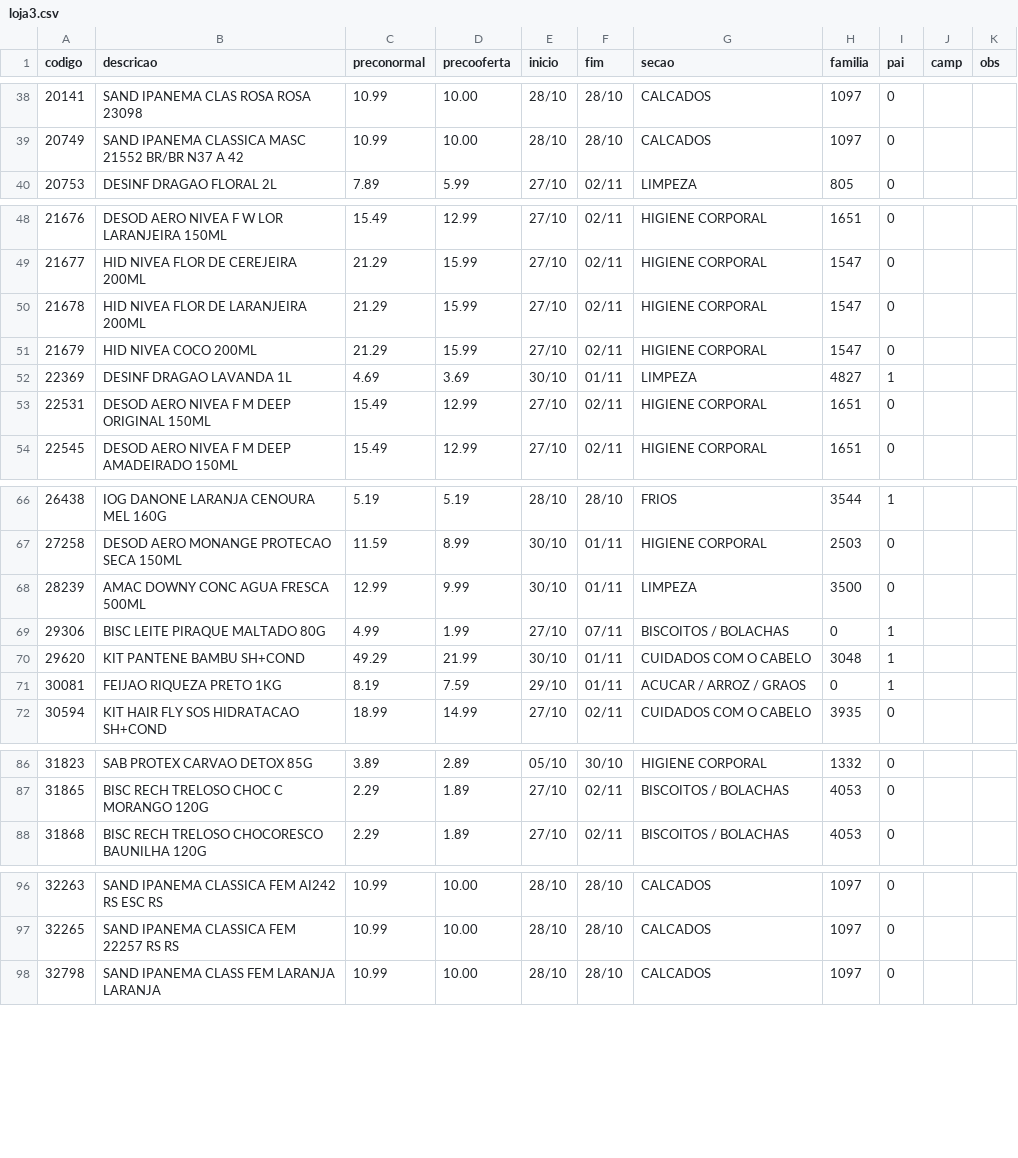
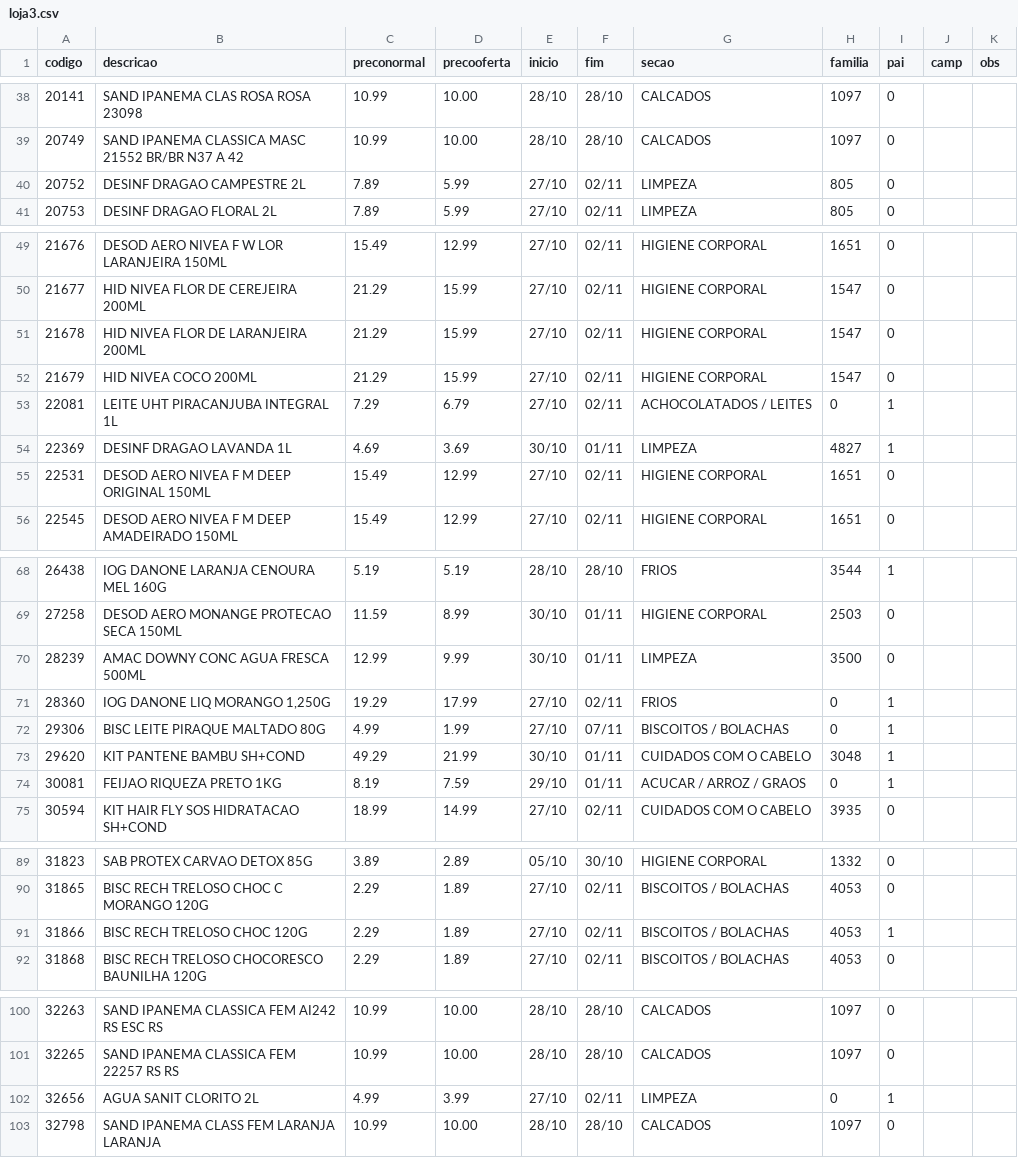
Before and after one commit to luciano504/placas, a CSV file: data/loja3.csv, drawn as a sheet; only a part is shown, gaps mark what is left out; the diff covers the shown part only.

```diff
--- a/data/loja3.csv
+++ b/data/loja3.csv
@@ -39,2 +39,3 @@ codigo,descricao,preconormal,precooferta,inicio,fim,secao,familia,pai,camp,obs
 20749,SAND IPANEMA CLASSICA MASC 21552 BR/BR N37 A 42,10.99,10.00,28/10,28/10,CALCADOS,1097,0,,
+20752,DESINF DRAGAO CAMPESTRE 2L,7.89,5.99,27/10,02/11,LIMPEZA,805,0,,
 20753,DESINF DRAGAO FLORAL 2L,7.89,5.99,27/10,02/11,LIMPEZA,805,0,,
@@ -51,2 +52,3 @@ codigo,descricao,preconormal,precooferta,inicio,fim,secao,familia,pai,camp,obs
 21679,HID NIVEA COCO 200ML,21.29,15.99,27/10,02/11,HIGIENE CORPORAL,1547,0,,
+22081,LEITE UHT PIRACANJUBA INTEGRAL 1L,7.29,6.79,27/10,02/11,ACHOCOLATADOS / LEITES,0,1,,
 22369,DESINF DRAGAO LAVANDA 1L,4.69,3.69,30/10,01/11,LIMPEZA,4827,1,,
@@ -68,2 +70,3 @@ codigo,descricao,preconormal,precooferta,inicio,fim,secao,familia,pai,camp,obs
 28239,AMAC DOWNY CONC AGUA FRESCA 500ML,12.99,9.99,30/10,01/11,LIMPEZA,3500,0,,
+28360,"IOG DANONE LIQ MORANGO 1,250G",19.29,17.99,27/10,02/11,FRIOS,0,1,,
 29306,BISC LEITE PIRAQUE MALTADO 80G,4.99,1.99,27/10,07/11,BISCOITOS / BOLACHAS,0,1,,
@@ -87,2 +90,3 @@ codigo,descricao,preconormal,precooferta,inicio,fim,secao,familia,pai,camp,obs
 31865,BISC RECH TRELOSO CHOC C MORANGO 120G,2.29,1.89,27/10,02/11,BISCOITOS / BOLACHAS,4053,0,,
+31866,BISC RECH TRELOSO CHOC 120G,2.29,1.89,27/10,02/11,BISCOITOS / BOLACHAS,4053,1,,
 31868,BISC RECH TRELOSO CHOCORESCO BAUNILHA 120G,2.29,1.89,27/10,02/11,BISCOITOS / BOLACHAS,4053,0,,
@@ -97,2 +101,3 @@ codigo,descricao,preconormal,precooferta,inicio,fim,secao,familia,pai,camp,obs
 32265,SAND IPANEMA CLASSICA FEM 22257 RS RS,10.99,10.00,28/10,28/10,CALCADOS,1097,0,,
+32656,AGUA SANIT CLORITO 2L,4.99,3.99,27/10,02/11,LIMPEZA,0,1,,
 32798,SAND IPANEMA CLASS FEM LARANJA   LARANJA,10.99,10.00,28/10,28/10,CALCADOS,1097,0,,
```
Also changed, not shown: 17 added rows and 2 edited cells elsewhere in this file, data/loja1.csv, data/loja2.csv, 4 other files.
